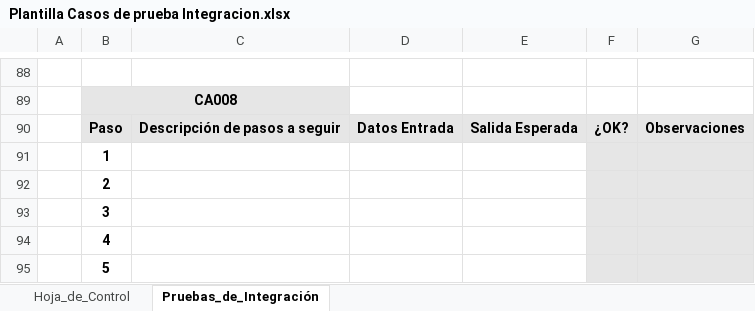
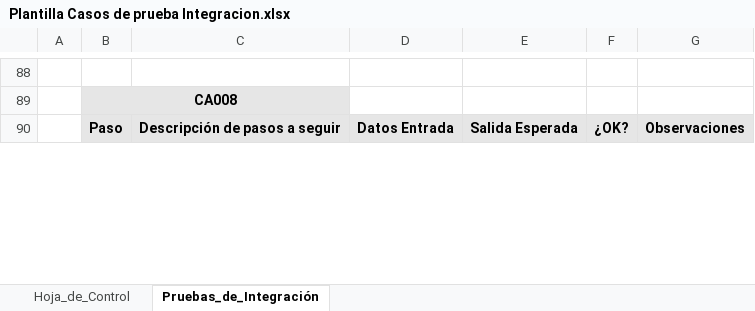
Before and after one commit to KevinOlguin003D/Unidad-Territorial, an Excel workbook: Fase_1/Evidencias_Grupales/Plantilla Casos de prueba Integracion.xlsx, sheet Pruebas_de_Integración, drawn as a sheet; only a part is shown, gaps mark what is left out; values as stored, in another font and other column widths than the file's, no borders; charts and pictures not drawn; removed rows and columns are numbered as before the commit, all else as after; the diff covers the shown part only; the diff names each change by its address in the sheet, - before the commit and + after, or states it on an @@ line.

```diff
--- a/Fase_1/Evidencias_Grupales/Plantilla Casos de prueba Integracion.xlsx (sheet Pruebas_de_Integración)
+++ b/Fase_1/Evidencias_Grupales/Plantilla Casos de prueba Integracion.xlsx (sheet Pruebas_de_Integración)
-row 91:  | 1
-row 92:  | 2
-row 93:  | 3
-row 94:  | 4
-row 95:  | 5
```
Also changed, not shown: 6 added rows, 1 removed row and 14 edited cells elsewhere in this sheet, sheet Hoja_de_Control, 23 other files.
